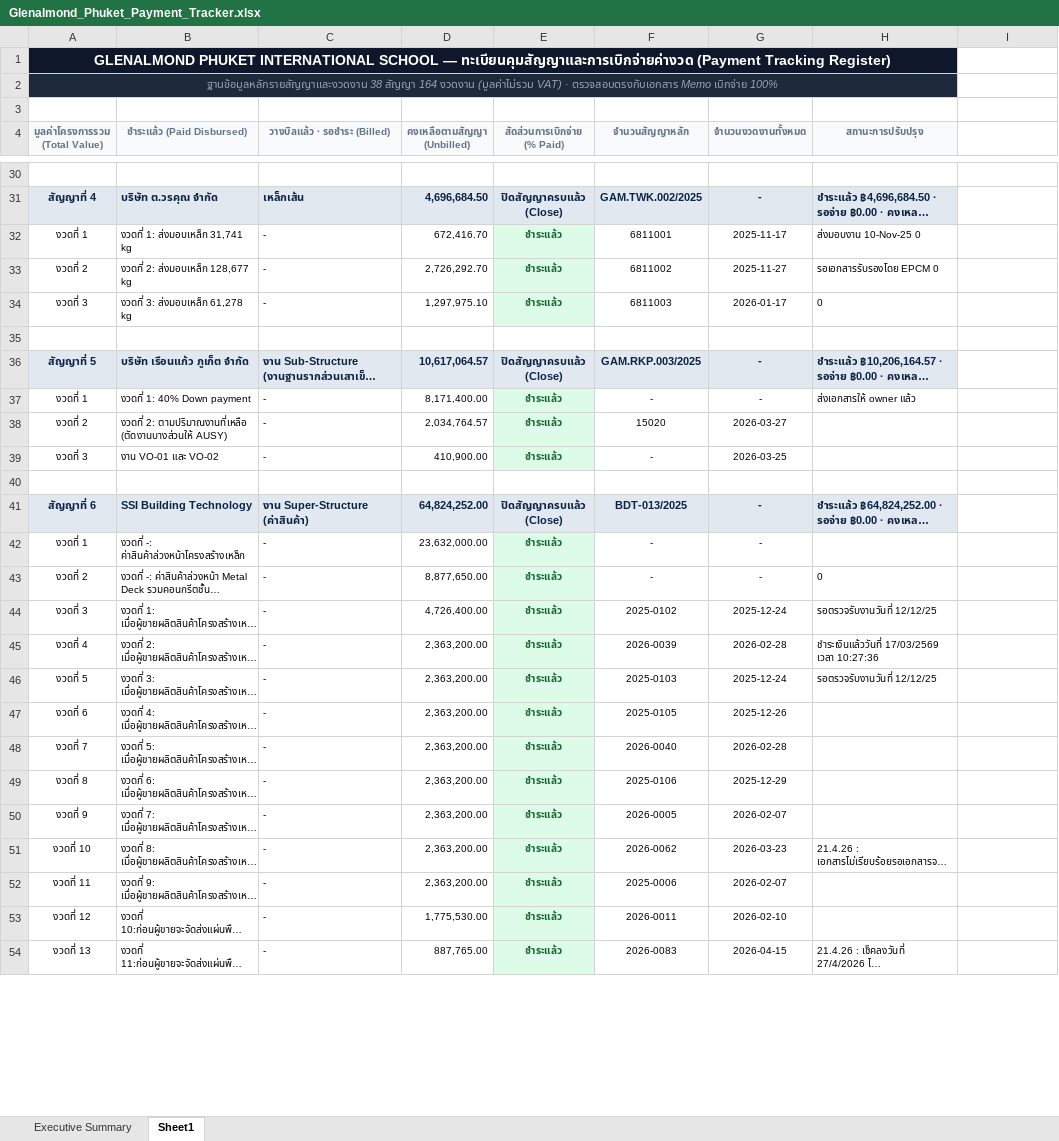
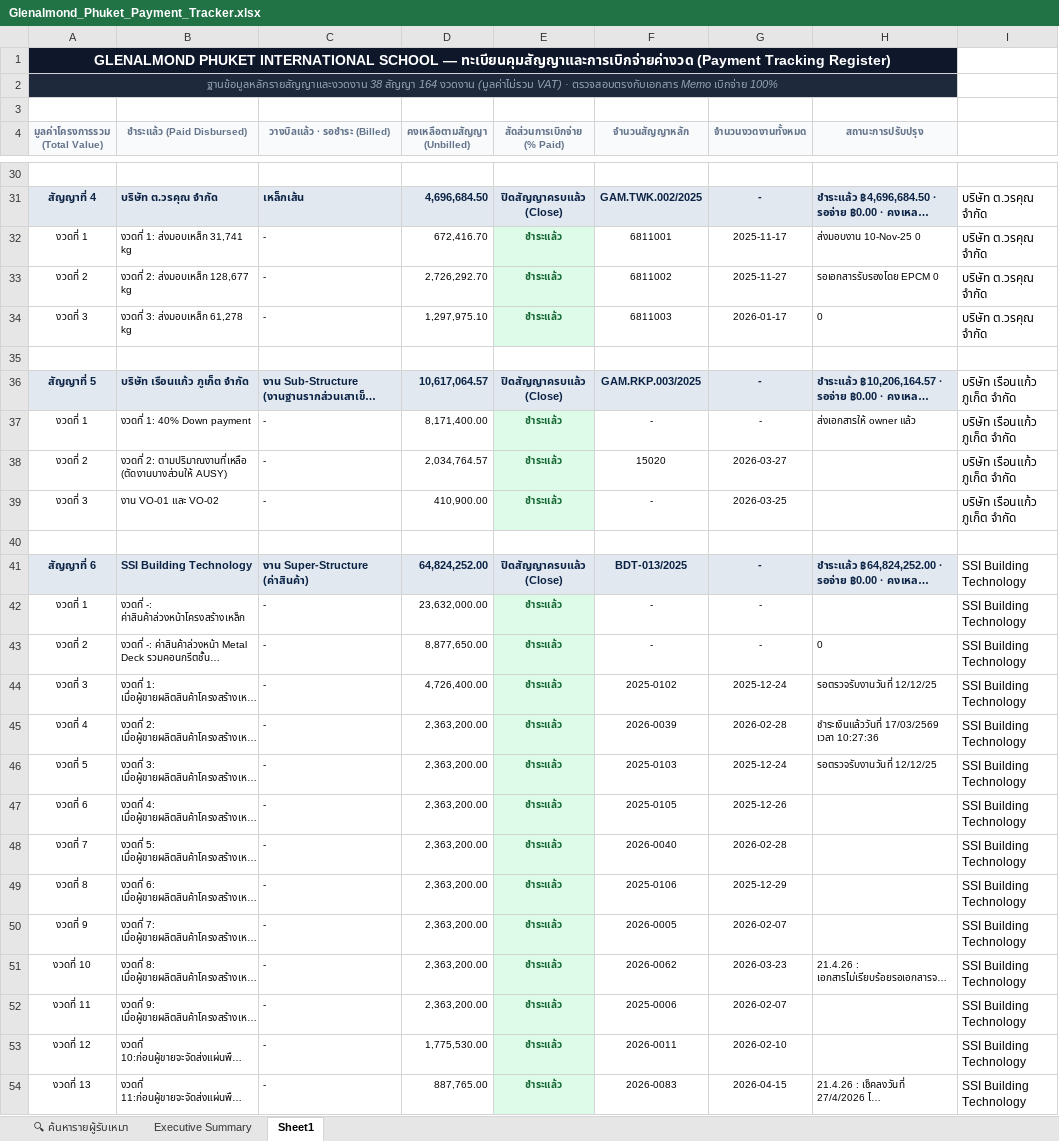
Before and after one commit to sarawutarsa-blip/epcm-phuket, an Excel workbook: assets/Glenalmond_Phuket_Payment_Tracker.xlsx, sheet Sheet1, drawn as a sheet; only a part is shown, gaps mark what is left out; long unchanged cells end in …; values as stored, in another font and other column widths than the file's, no borders; the diff covers the shown part only; the diff names each change by its address in the sheet, - before the commit and + after, or states it on an @@ line.

```diff
--- a/assets/Glenalmond_Phuket_Payment_Tracker.xlsx (sheet Sheet1)
+++ b/assets/Glenalmond_Phuket_Payment_Tracker.xlsx (sheet Sheet1)
+sheet tab: 🔍 ค้นหารายผู้รับเหมา
-I31:I34: (empty)
+I31:I34: บริษัท ต.วรคุณ จำกัด
-I36:I39: (empty)
+I36:I39: บริษัท เรือนแก้ว ภูเก็ต จำกัด
-I41:I54: (empty)
+I41:I54: SSI Building Technology
```
Also changed, not shown: 181 edited cells elsewhere in this sheet.
